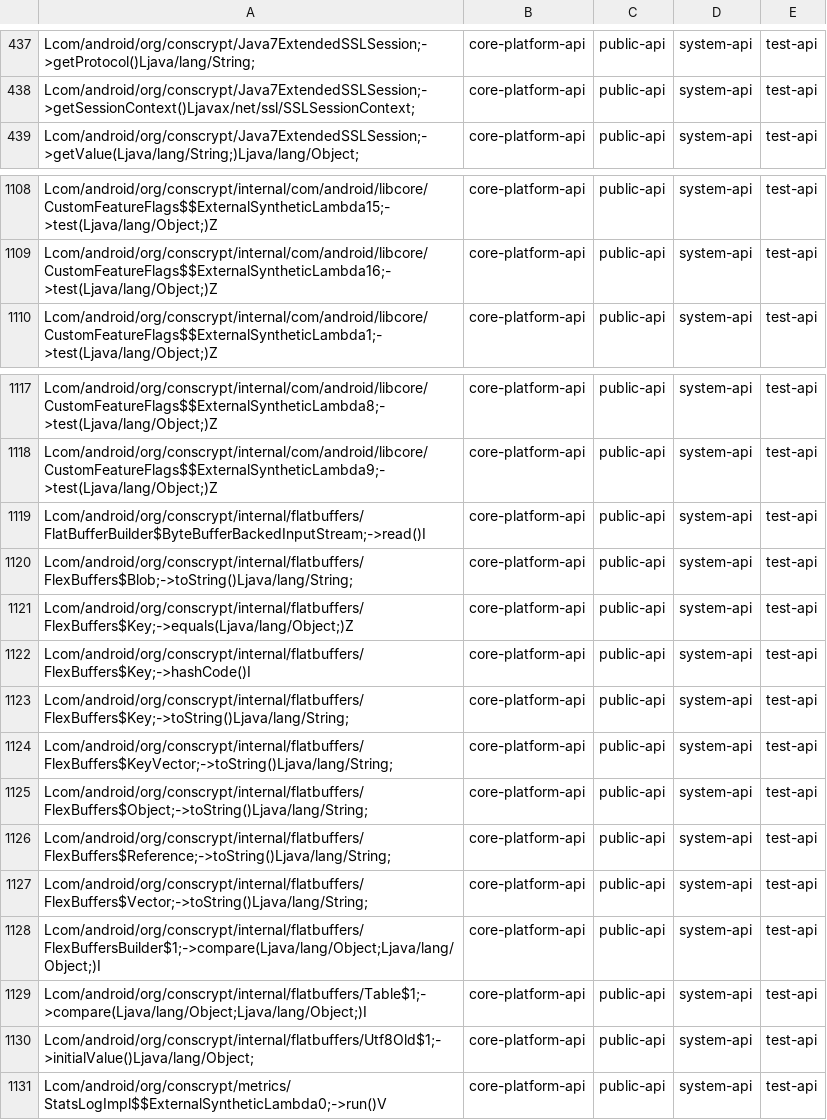
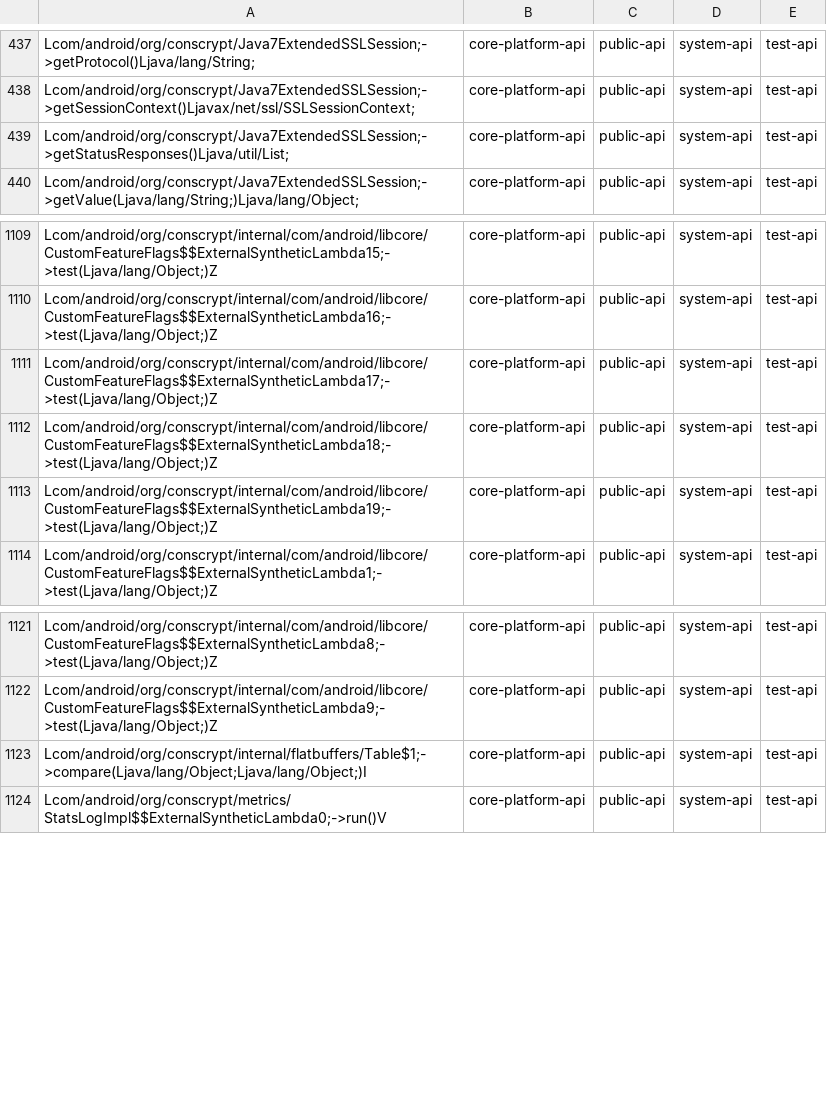
Before and after one commit to CodeLinaro-mirror/la_platform_prebuilts_module_sdk_conscrypt, a CSV file: current/hiddenapi/filtered-stub-flags.csv, drawn as a sheet; only a part is shown, gaps mark what is left out.

```diff
--- a/current/hiddenapi/filtered-stub-flags.csv
+++ b/current/hiddenapi/filtered-stub-flags.csv
@@ -438,2 +438,3 @@ Lcom/android/org/conscrypt/Java7ExtendedSSLSession;->getProtocol()Ljava/lang/Str
 Lcom/android/org/conscrypt/Java7ExtendedSSLSession;->getSessionContext()Ljavax/net/ssl/SSLSessionContext;,core-platform-api,public-api,system-api,test-api
+Lcom/android/org/conscrypt/Java7ExtendedSSLSession;->getStatusResponses()Ljava/util/List;,core-platform-api,public-api,system-api,test-api
 Lcom/android/org/conscrypt/Java7ExtendedSSLSession;->getValue(Ljava/lang/String;)Ljava/lang/Object;,core-platform-api,public-api,system-api,test-api
@@ -1109,2 +1110,5 @@ Lcom/android/org/conscrypt/internal/com/android/libcore/CustomFeatureFlags$$Exte
 Lcom/android/org/conscrypt/internal/com/android/libcore/CustomFeatureFlags$$ExternalSyntheticLambda16;->test(Ljava/lang/Object;)Z,core-platform-api,public-api,system-api,test-api
+Lcom/android/org/conscrypt/internal/com/android/libcore/CustomFeatureFlags$$ExternalSyntheticLambda17;->test(Ljava/lang/Object;)Z,core-platform-api,public-api,system-api,test-api
+Lcom/android/org/conscrypt/internal/com/android/libcore/CustomFeatureFlags$$ExternalSyntheticLambda18;->test(Ljava/lang/Object;)Z,core-platform-api,public-api,system-api,test-api
+Lcom/android/org/conscrypt/internal/com/android/libcore/CustomFeatureFlags$$ExternalSyntheticLambda19;->test(Ljava/lang/Object;)Z,core-platform-api,public-api,system-api,test-api
 Lcom/android/org/conscrypt/internal/com/android/libcore/CustomFeatureFlags$$ExternalSyntheticLambda1;->test(Ljava/lang/Object;)Z,core-platform-api,public-api,system-api,test-api
@@ -1118,14 +1122,3 @@ Lcom/android/org/conscrypt/internal/com/android/libcore/CustomFeatureFlags$$Exte
 Lcom/android/org/conscrypt/internal/com/android/libcore/CustomFeatureFlags$$ExternalSyntheticLambda9;->test(Ljava/lang/Object;)Z,core-platform-api,public-api,system-api,test-api
-Lcom/android/org/conscrypt/internal/flatbuffers/FlatBufferBuilder$ByteBufferBackedInputStream;->read()I,core-platform-api,public-api,system-api,test-api
-Lcom/android/org/conscrypt/internal/flatbuffers/FlexBuffers$Blob;->toString()Ljava/lang/String;,core-platform-api,public-api,system-api,test-api
-Lcom/android/org/conscrypt/internal/flatbuffers/FlexBuffers$Key;->equals(Ljava/lang/Object;)Z,core-platform-api,public-api,system-api,test-api
-Lcom/android/org/conscrypt/internal/flatbuffers/FlexBuffers$Key;->hashCode()I,core-platform-api,public-api,system-api,test-api
-Lcom/android/org/conscrypt/internal/flatbuffers/FlexBuffers$Key;->toString()Ljava/lang/String;,core-platform-api,public-api,system-api,test-api
-Lcom/android/org/conscrypt/internal/flatbuffers/FlexBuffers$KeyVector;->toString()Ljava/lang/String;,core-platform-api,public-api,system-api,test-api
-Lcom/android/org/conscrypt/internal/flatbuffers/FlexBuffers$Object;->toString()Ljava/lang/String;,core-platform-api,public-api,system-api,test-api
-Lcom/android/org/conscrypt/internal/flatbuffers/FlexBuffers$Reference;->toString()Ljava/lang/String;,core-platform-api,public-api,system-api,test-api
-Lcom/android/org/conscrypt/internal/flatbuffers/FlexBuffers$Vector;->toString()Ljava/lang/String;,core-platform-api,public-api,system-api,test-api
-Lcom/android/org/conscrypt/internal/flatbuffers/FlexBuffersBuilder$1;->compare(Ljava/lang/Object;Ljava/lang/Object;)I,core-platform-api,public-api,system-api,test-api
 Lcom/android/org/conscrypt/internal/flatbuffers/Table$1;->compare(Ljava/lang/Object;Ljava/lang/Object;)I,core-platform-api,public-api,system-api,test-api
-Lcom/android/org/conscrypt/internal/flatbuffers/Utf8Old$1;->initialValue()Ljava/lang/Object;,core-platform-api,public-api,system-api,test-api
 Lcom/android/org/conscrypt/metrics/StatsLogImpl$$ExternalSyntheticLambda0;->run()V,core-platform-api,public-api,system-api,test-api
```
Also changed, not shown: current/hiddenapi/filtered-flags.csv, 6 other files.
